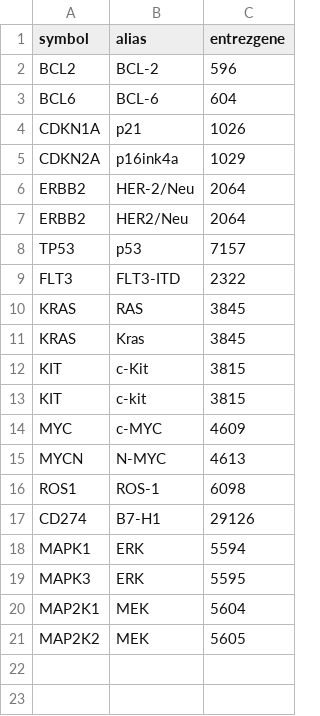
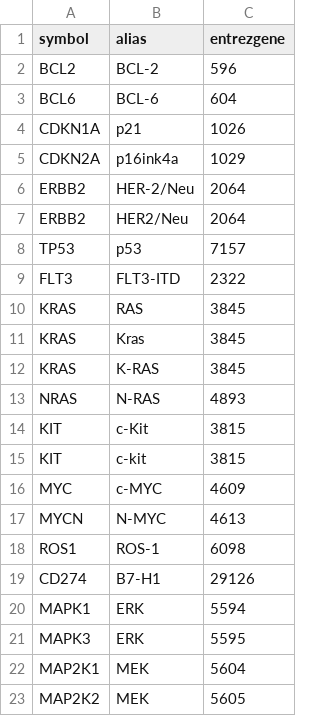
Before and after one commit to sigven/geneOncoX, a TSV file: data-raw/custom_gene_aliases.tsv, drawn as a sheet; the diff names each change by its address in the sheet, - before the commit and + after, or states it on an @@ line.

Commit message:
ACMG SF 3.2 + custom aliases

```diff
--- a/data-raw/custom_gene_aliases.tsv
+++ b/data-raw/custom_gene_aliases.tsv
+row 12: KRAS | K-RAS | 3845
+row 13: NRAS | N-RAS | 4893
```
Also changed, not shown: 6 other files.
